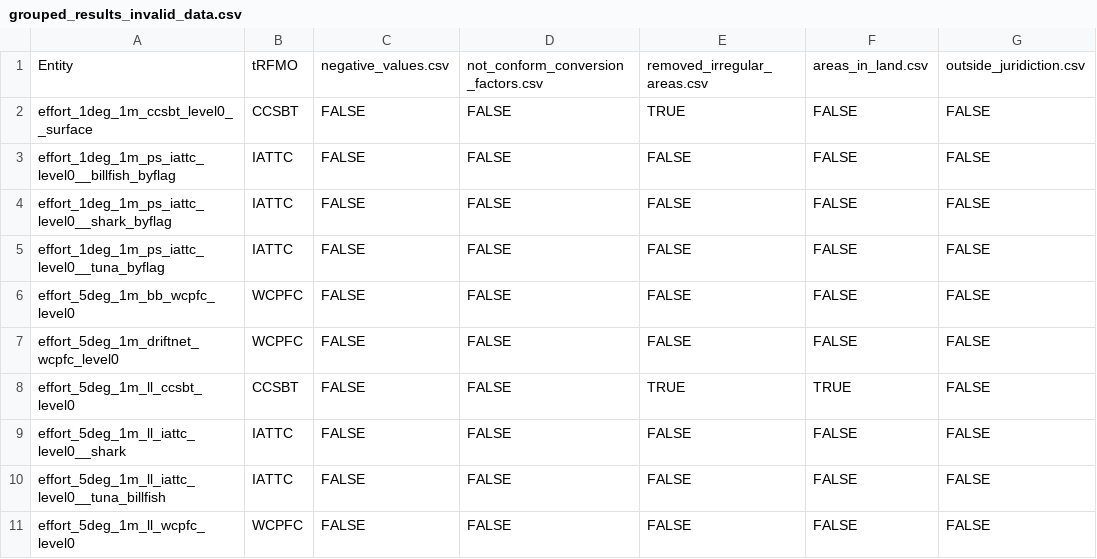
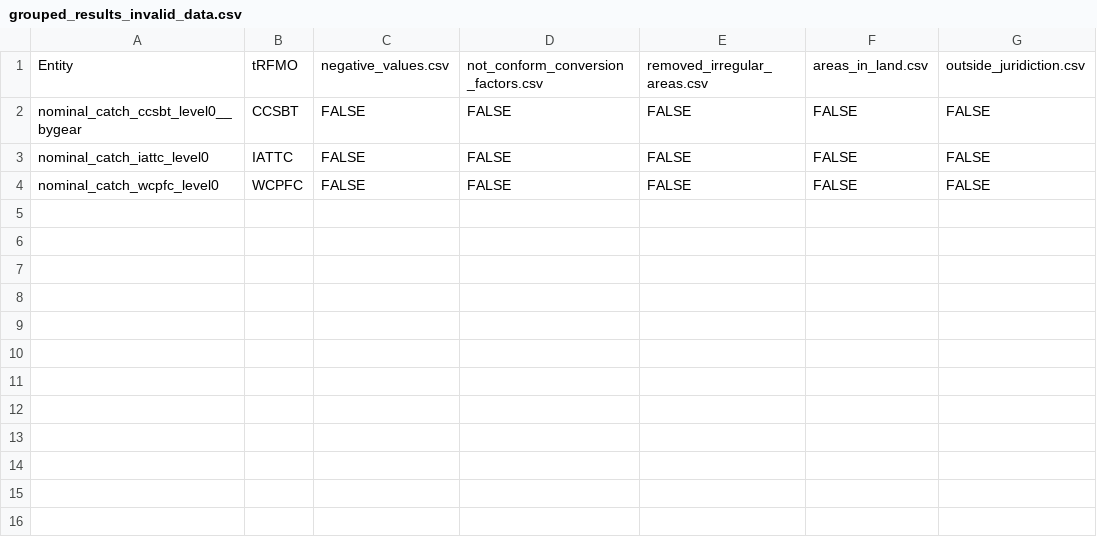
Before and after one commit to firms-gta/geoflow-tunaatlas, a CSV file: R/tunaatlas_scripts/pre-harmonization/NA/catch/data/grouped_results_invalid_data.csv, drawn as a sheet; removed rows and columns are numbered as before the commit, all else as after; the diff names each change by its address in the sheet, - before the commit and + after, or states it on an @@ line.

Commit message:
feature: update nominal launching 2K26

```diff
--- a/R/tunaatlas_scripts/pre-harmonization/NA/catch/data/grouped_results_invalid_data.csv
+++ b/R/tunaatlas_scripts/pre-harmonization/NA/catch/data/grouped_results_invalid_data.csv
-row 2: effort_1deg_1m_ccsbt_level0__surface | CCSBT | FALSE | FALSE | TRUE | FALSE | FALSE
-row 3: effort_1deg_1m_ps_iattc_level0__billfish_byflag | IATTC | FALSE | FALSE | FALSE | FALSE | FALSE
-row 4: effort_1deg_1m_ps_iattc_level0__shark_byflag | IATTC | FALSE | FALSE | FALSE | FALSE | FALSE
-A2: effort_1deg_1m_ps_iattc_level0__tuna_byflag
+A2: nominal_catch_ccsbt_level0__bygear
-B2: IATTC
+B2: CCSBT
-row 6: effort_5deg_1m_bb_wcpfc_level0 | WCPFC | FALSE | FALSE | FALSE | FALSE | FALSE
-row 7: effort_5deg_1m_driftnet_wcpfc_level0 | WCPFC | FALSE | FALSE | FALSE | FALSE | FALSE
-row 8: effort_5deg_1m_ll_ccsbt_level0 | CCSBT | FALSE | FALSE | TRUE | TRUE | FALSE
-A3: effort_5deg_1m_ll_iattc_level0__shark
+A3: nominal_catch_iattc_level0
-row 10: effort_5deg_1m_ll_iattc_level0__tuna_billfish | IATTC | FALSE | FALSE | FALSE | FALSE | FALSE
-A4: effort_5deg_1m_ll_wcpfc_level0
+A4: nominal_catch_wcpfc_level0
```
Also changed, not shown: 4 other files.
